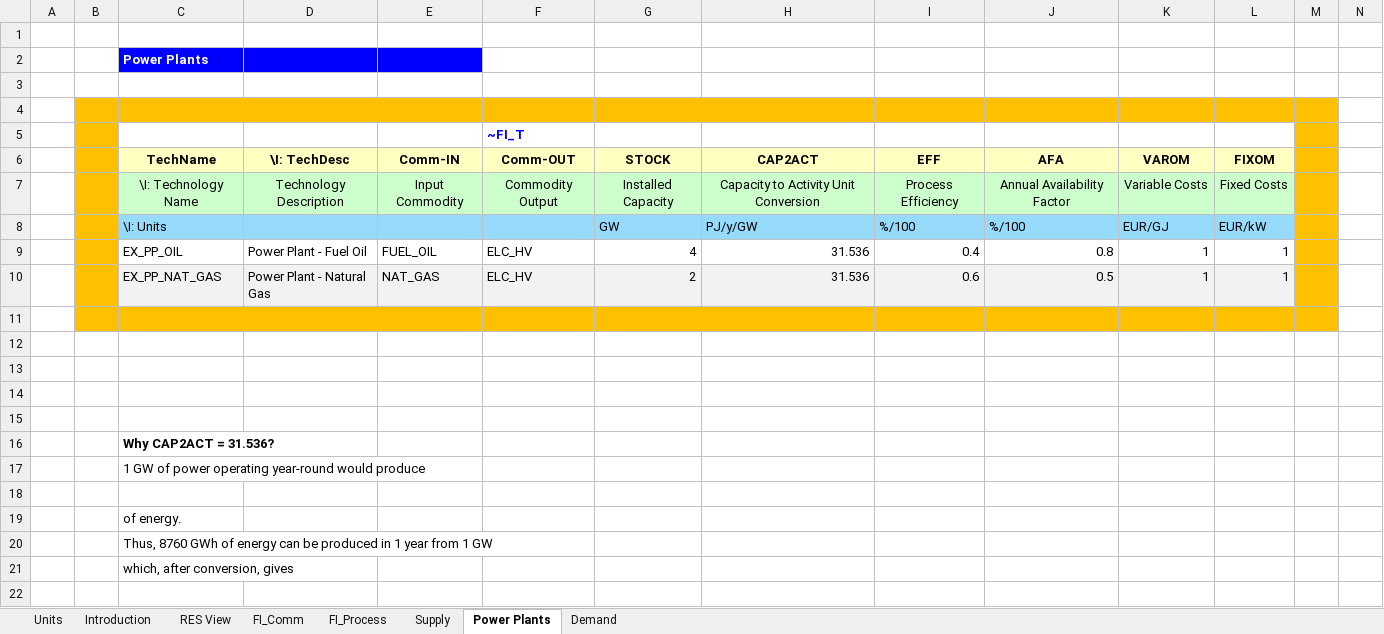
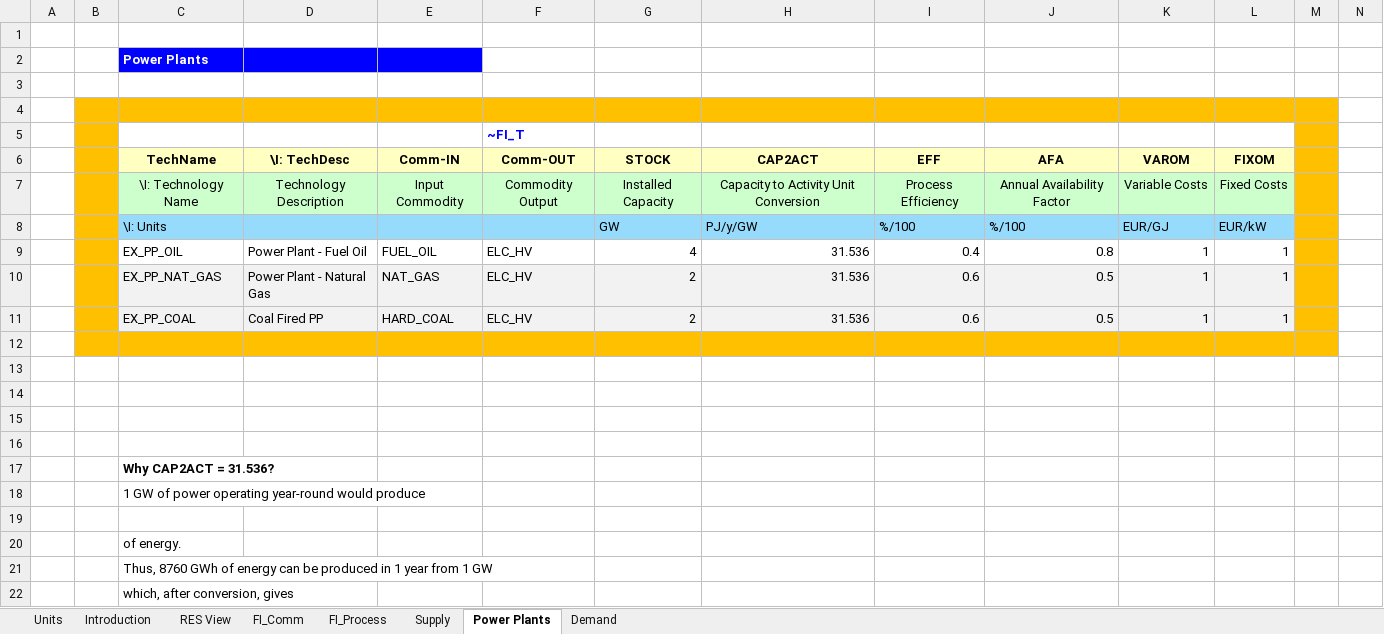
Before and after one commit to makracz/ELAND, an Excel workbook: VT_ELAND_ALL_V01.xlsx, sheet Power Plants, drawn as a sheet; only a part is shown; values as stored, in another font and other column widths than the file's, no borders; charts and pictures not drawn; rows hold the shown columns only; the diff names each change by its address in the sheet, - before the commit and + after, or states it on an @@ line.

```diff
--- a/VT_ELAND_ALL_V01.xlsx (sheet Power Plants)
+++ b/VT_ELAND_ALL_V01.xlsx (sheet Power Plants)
+row 11:  |  | EX_PP_COAL | Coal Fired PP | HARD_COAL | ELC_HV | 2 | 31.536 | 0.6 | 0.5 | 1 | 1
```
Also changed, not shown: sheet FI_Process, sheet FI_Comm, sheet Supply, charts or pictures.
